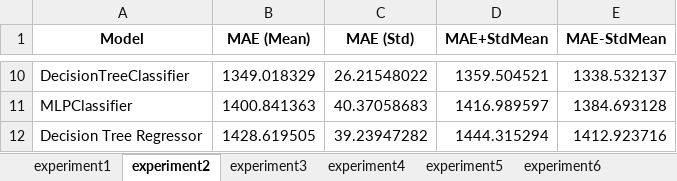
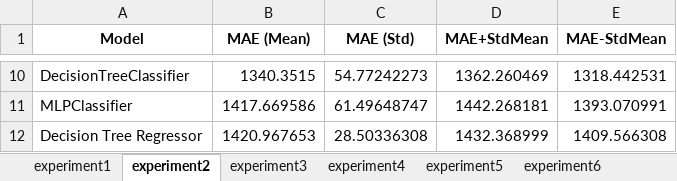
Before and after one commit to Rafius/House-thesis, an Excel workbook: ml/resultados.xlsx, sheet experiment2, drawn as a sheet; only a part is shown, gaps mark what is left out; values as stored, in another font and other column widths than the file's, no borders; the diff covers the shown part only; the diff names each change by its address in the sheet, - before the commit and + after, or states it on an @@ line.

```diff
--- a/ml/resultados.xlsx (sheet experiment2)
+++ b/ml/resultados.xlsx (sheet experiment2)
-B10 (MAE (Mean)): 1349.018329
+B10 (MAE (Mean)): 1340.3515
-C10 (MAE (Std)): 26.21548022
+C10 (MAE (Std)): 54.77242273
-D10 (MAE+StdMean): 1359.504521
+D10 (MAE+StdMean): 1362.260469
-E10 (MAE-StdMean): 1338.532137
+E10 (MAE-StdMean): 1318.442531
-B11 (MAE (Mean)): 1400.841363
+B11 (MAE (Mean)): 1417.669586
-C11 (MAE (Std)): 40.37058683
+C11 (MAE (Std)): 61.49648747
-D11 (MAE+StdMean): 1416.989597
+D11 (MAE+StdMean): 1442.268181
-E11 (MAE-StdMean): 1384.693128
+E11 (MAE-StdMean): 1393.070991
-B12 (MAE (Mean)): 1428.619505
+B12 (MAE (Mean)): 1420.967653
-C12 (MAE (Std)): 39.23947282
+C12 (MAE (Std)): 28.50336308
-D12 (MAE+StdMean): 1444.315294
+D12 (MAE+StdMean): 1432.368999
-E12 (MAE-StdMean): 1412.923716
+E12 (MAE-StdMean): 1409.566308
```
Also changed, not shown: 1 added row, 1 removed row and 28 edited cells elsewhere in this sheet, sheet experiment1, 3 other files.
